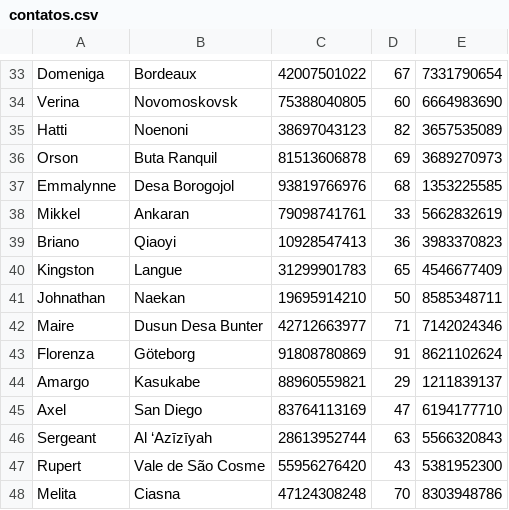
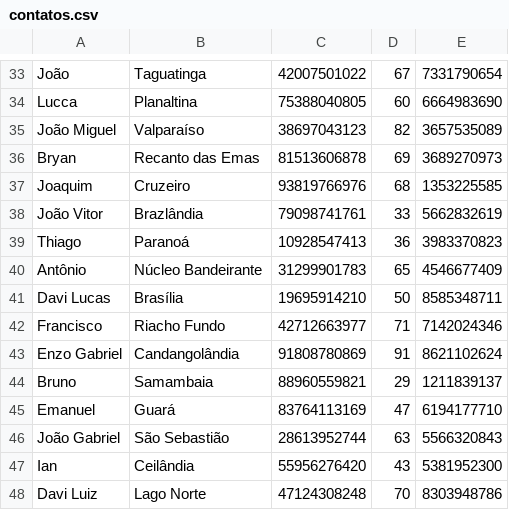
Before and after one commit to EDAII/Lista3_AndreGoretti_IanRocha, a CSV file: contatos.csv, drawn as a sheet; only a part is shown, gaps mark what is left out; the diff covers the shown part only; the diff names each change by its address in the sheet, - before the commit and + after, or states it on an @@ line.

```diff
--- a/contatos.csv
+++ b/contatos.csv
-A33: Domeniga
+A33: João
-B33: Bordeaux
+B33: Taguatinga
-A34: Verina
+A34: Lucca
-B34: Novomoskovsk
+B34: Planaltina
-A35: Hatti
+A35: João Miguel
-B35: Noenoni
+B35: Valparaíso
-A36: Orson
+A36: Bryan
-B36: Buta Ranquil
+B36: Recanto das Emas
-A37: Emmalynne
+A37: Joaquim
-B37: Desa Borogojol
+B37: Cruzeiro
-A38: Mikkel
+A38: João Vitor
-B38: Ankaran
+B38: Brazlândia
-A39: Briano
+A39: Thiago
-B39: Qiaoyi
+B39: Paranoá
-A40: Kingston
+A40: Antônio
-B40: Langue
+B40: Núcleo Bandeirante
-A41: Johnathan
+A41: Davi Lucas
-B41: Naekan
+B41: Brasília
-A42: Maire
+A42: Francisco
-B42: Dusun Desa Bunter
+B42: Riacho Fundo
-A43: Florenza
+A43: Enzo Gabriel
-B43: Göteborg
+B43: Candangolândia
-A44: Amargo
+A44: Bruno
-B44: Kasukabe
+B44: Samambaia
-A45: Axel
+A45: Emanuel
-B45: San Diego
+B45: Guará
-A46: Sergeant
+A46: João Gabriel
-B46: Al ‘Azīzīyah
+B46: São Sebastião
-A47: Rupert
+A47: Ian
-B47: Vale de São Cosme
+B47: Ceilândia
-A48: Melita
+A48: Davi Luiz
-B48: Ciasna
+B48: Lago Norte
```
Also changed, not shown: 168 edited cells elsewhere in this file, 1 other file.
